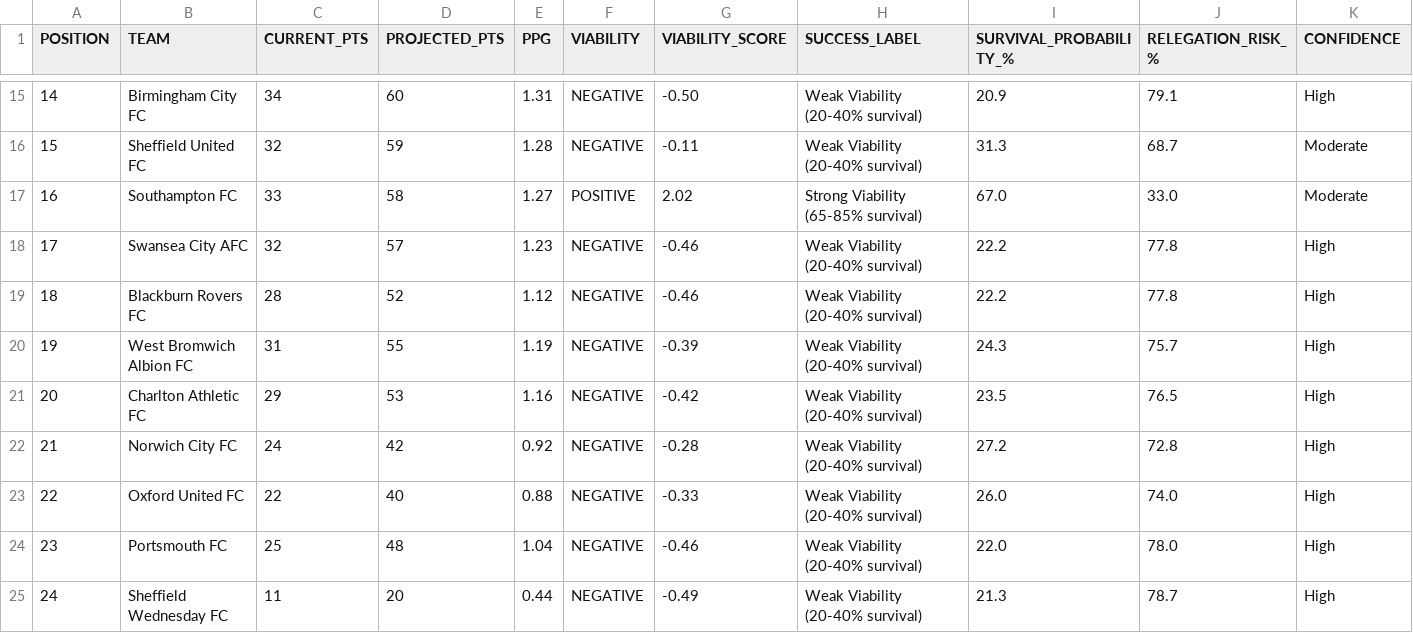
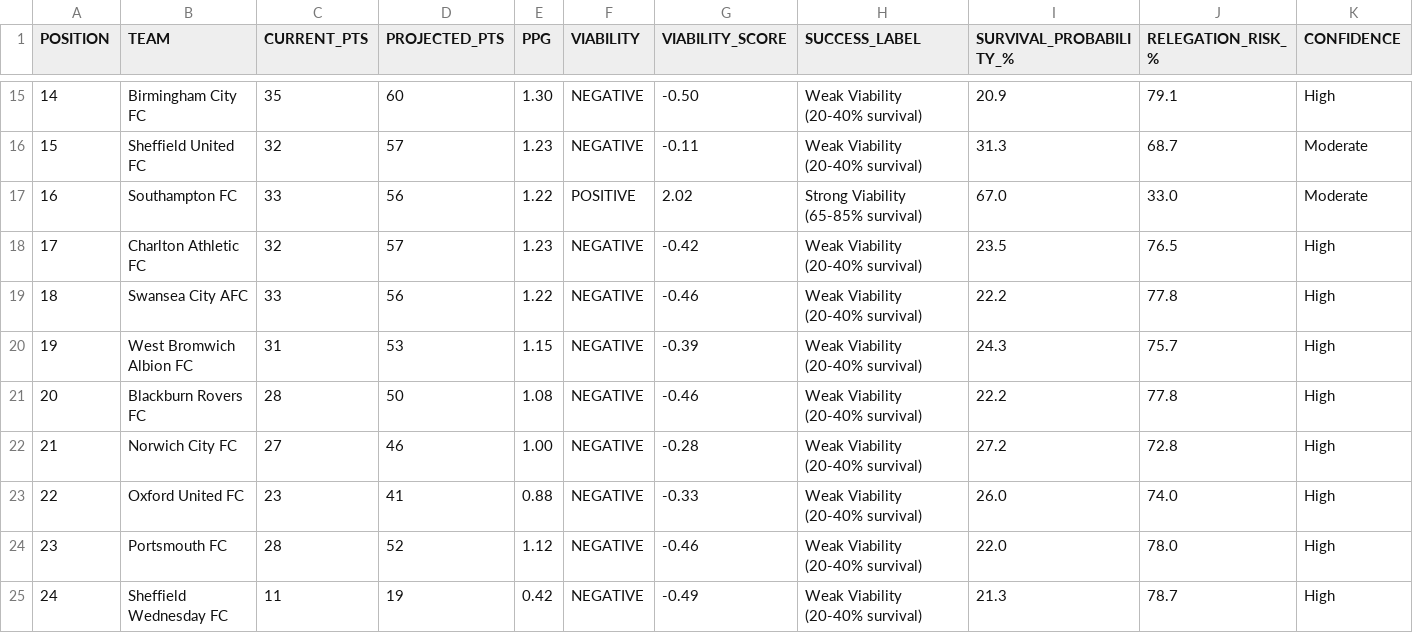
Before and after one commit to f0niks/championship-data, a CSV file: viability_index.csv, drawn as a sheet; only a part is shown, gaps mark what is left out; removed rows and columns are numbered as before the commit, all else as after; the diff covers the shown part only; the diff names each change by its address in the sheet, - before the commit and + after, or states it on an @@ line.

Commit message:
Update viability index with latest Championship standings

```diff
--- a/viability_index.csv
+++ b/viability_index.csv
@@ column A (POSITION) renumbered between rows 7 and 19 @@
-C15 (CURRENT_PTS): 34
+C15 (CURRENT_PTS): 35
-E15 (PPG): 1.31
+E15 (PPG): 1.30
-D16 (PROJECTED_PTS): 59
+D16 (PROJECTED_PTS): 57
-E16 (PPG): 1.28
+E16 (PPG): 1.23
-D17 (PROJECTED_PTS): 58
+D17 (PROJECTED_PTS): 56
-E17 (PPG): 1.27
+E17 (PPG): 1.22
+row 18: 17 | Charlton Athletic FC | 32 | 57 | 1.23 | NEGATIVE | -0.42 | Weak Viability (20-40% survival) | 23.5 | 76.5 | High
-C19 (CURRENT_PTS): 32
+C19 (CURRENT_PTS): 33
-D19 (PROJECTED_PTS): 57
+D19 (PROJECTED_PTS): 56
-E19 (PPG): 1.23
+E19 (PPG): 1.22
-row 19: 18 | Blackburn Rovers FC | 28 | 52 | 1.12 | NEGATIVE | -0.46 | Weak Viability (20-40% survival) | 22.2 | 77.8 | High
-D20 (PROJECTED_PTS): 55
+D20 (PROJECTED_PTS): 53
-E20 (PPG): 1.19
+E20 (PPG): 1.15
-row 21: 20 | Charlton Athletic FC | 29 | 53 | 1.16 | NEGATIVE | -0.42 | Weak Viability (20-40% survival) | 23.5 | 76.5 | High
+row 21: 20 | Blackburn Rovers FC | 28 | 50 | 1.08 | NEGATIVE | -0.46 | Weak Viability (20-40% survival) | 22.2 | 77.8 | High
-C22 (CURRENT_PTS): 24
+C22 (CURRENT_PTS): 27
-D22 (PROJECTED_PTS): 42
+D22 (PROJECTED_PTS): 46
-E22 (PPG): 0.92
+E22 (PPG): 1.00
-C23 (CURRENT_PTS): 22
+C23 (CURRENT_PTS): 23
-D23 (PROJECTED_PTS): 40
+D23 (PROJECTED_PTS): 41
-C24 (CURRENT_PTS): 25
+C24 (CURRENT_PTS): 28
-D24 (PROJECTED_PTS): 48
+D24 (PROJECTED_PTS): 52
-E24 (PPG): 1.04
+E24 (PPG): 1.12
-D25 (PROJECTED_PTS): 20
+D25 (PROJECTED_PTS): 19
-E25 (PPG): 0.44
+E25 (PPG): 0.42
```
Also changed, not shown: 4 added rows, 4 removed rows and 24 edited cells elsewhere in this file.
